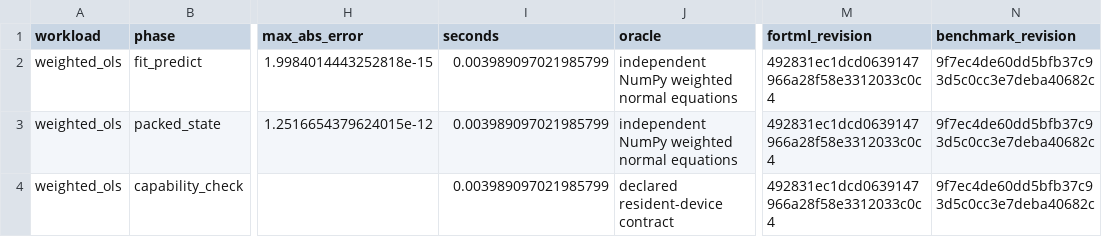
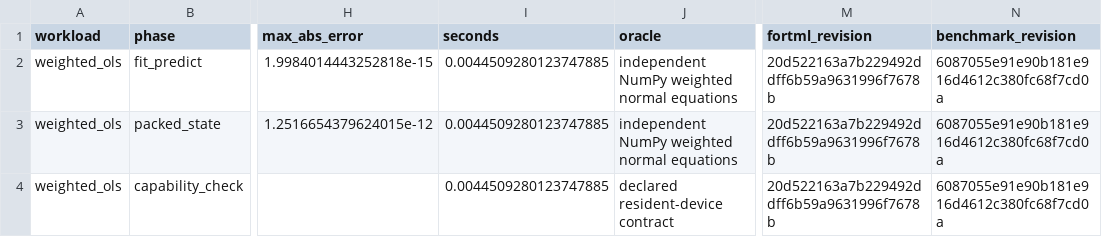
Before and after one commit to lazy-fortran/fortml-bench, a CSV file: results/weighted_ols.csv, drawn as a sheet; only a part is shown, gaps mark what is left out; the diff names each change by its address in the sheet, - before the commit and + after, or states it on an @@ line.

Commit message:
bench: repin weighted OLS to intercept coverage

```diff
--- a/results/weighted_ols.csv
+++ b/results/weighted_ols.csv
-I2:I4 (seconds): 0.003989097021985799
+I2:I4 (seconds): 0.0044509280123747885
-M2:M4 (fortml_revision): 492831ec1dcd0639147966a28f58e3312033c0c4
+M2:M4 (fortml_revision): 20d522163a7b229492ddff6b59a9631996f7678b
-N2:N4 (benchmark_revision): 9f7ec4de60dd5bfb37c93d5c0cc3e7deba40682c
+N2:N4 (benchmark_revision): 6087055e91e90b181e916d4612c380fc68f7cd0a
```
Also changed, not shown: 1 other file.
